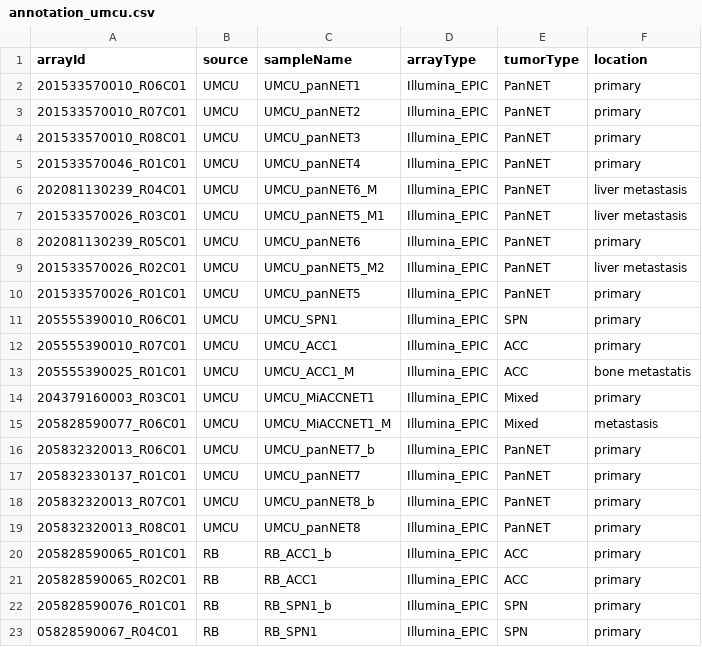
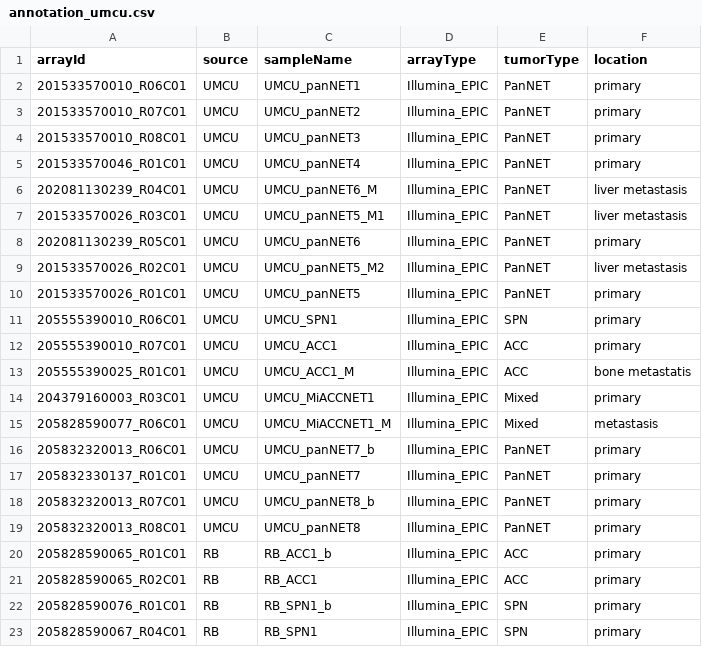
Before and after one commit to averschuur/pancreas, a CSV file: 00_christoph_annotation/cleaned/annotation_umcu.csv, drawn as a sheet.

Commit message:
one more update

```diff
--- a/00_christoph_annotation/cleaned/annotation_umcu.csv
+++ b/00_christoph_annotation/cleaned/annotation_umcu.csv
@@ -22,2 +22,2 @@ arrayId,source,sampleName,arrayType,tumorType,location
 205828590076_R01C01,RB,RB_SPN1_b,Illumina_EPIC,SPN,primary
-05828590067_R04C01,RB,RB_SPN1,Illumina_EPIC,SPN,primary
+205828590067_R04C01,RB,RB_SPN1,Illumina_EPIC,SPN,primary
```
